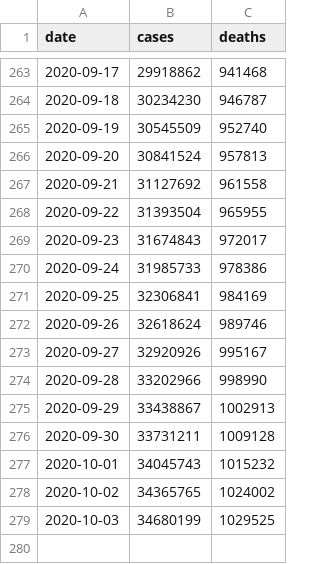
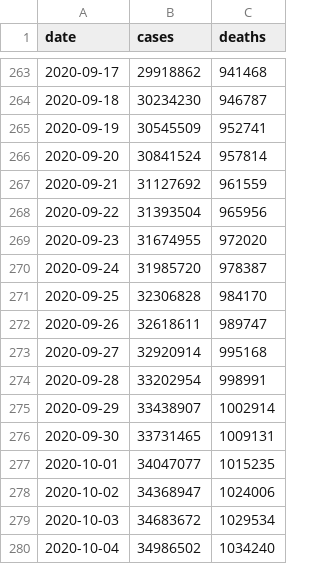
Before and after one commit to covid-open-data/xform-casecount-ecdc, a CSV file: output/global.csv, drawn as a sheet; only a part is shown, gaps mark what is left out.

```diff
--- a/output/global.csv
+++ b/output/global.csv
@@ -264,16 +264,17 @@ date,cases,deaths
 2020-09-18,30234230,946787
-2020-09-19,30545509,952740
-2020-09-20,30841524,957813
-2020-09-21,31127692,961558
-2020-09-22,31393504,965955
-2020-09-23,31674843,972017
-2020-09-24,31985733,978386
-2020-09-25,32306841,984169
-2020-09-26,32618624,989746
-2020-09-27,32920926,995167
-2020-09-28,33202966,998990
-2020-09-29,33438867,1002913
-2020-09-30,33731211,1009128
-2020-10-01,34045743,1015232
-2020-10-02,34365765,1024002
-2020-10-03,34680199,1029525
+2020-09-19,30545509,952741
+2020-09-20,30841524,957814
+2020-09-21,31127692,961559
+2020-09-22,31393504,965956
+2020-09-23,31674955,972020
+2020-09-24,31985720,978387
+2020-09-25,32306828,984170
+2020-09-26,32618611,989747
+2020-09-27,32920914,995168
+2020-09-28,33202954,998991
+2020-09-29,33438907,1002914
+2020-09-30,33731465,1009131
+2020-10-01,34047077,1015235
+2020-10-02,34368947,1024006
+2020-10-03,34683672,1029534
+2020-10-04,34986502,1034240
```
Also changed, not shown: output/admin0/all.csv, output/continents.csv, 1 other file.
